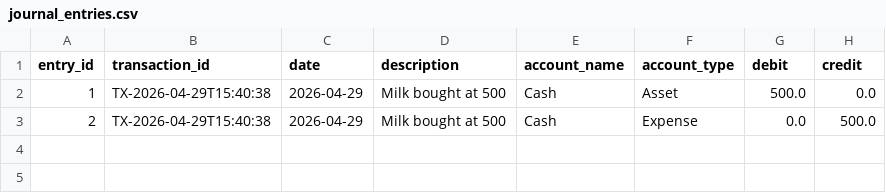
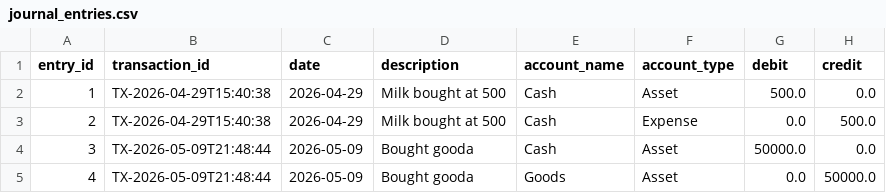
Before and after one commit to SushantGahatraj/accounting-cycle-app, a CSV file: src/data/journal_entries.csv, drawn as a sheet.

```diff
--- a/src/data/journal_entries.csv
+++ b/src/data/journal_entries.csv
@@ -3 +3,3 @@ entry_id,transaction_id,date,description,account_name,account_type,debit,credit
 2,TX-2026-04-29T15:40:38,2026-04-29,Milk bought at 500,Cash,Expense,0.0,500.0
+3,TX-2026-05-09T21:48:44,2026-05-09,Bought gooda ,Cash,Asset,50000.0,0.0
+4,TX-2026-05-09T21:48:44,2026-05-09,Bought gooda ,Goods,Asset,0.0,50000.0
```
Also changed, not shown: 3 other files.
